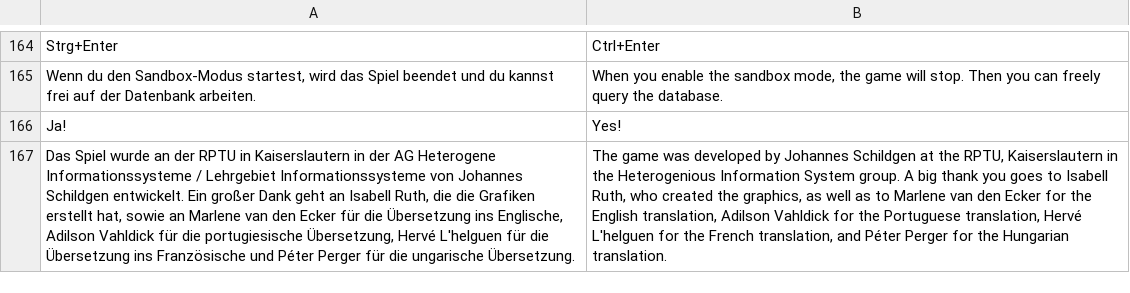
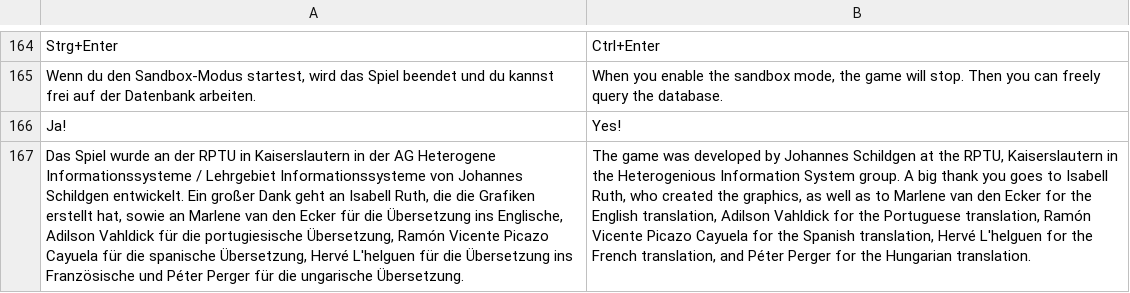
Before and after one commit to jschildgen/sql-island, a CSV file: lang_en.csv, drawn as a sheet; only a part is shown, gaps mark what is left out; the diff names each change by its address in the sheet, - before the commit and + after, or states it on an @@ line.

```diff
--- a/lang_en.csv
+++ b/lang_en.csv
-A167: …portugiesische Übersetzung, Hervé L'helguen…
+A167: …portugiesische Übersetzung, Ramón Vicente Picazo Cayuela für die spanische Übersetzung, Hervé L'helguen…
-B167: …Portuguese translation, Hervé L'helguen…
+B167: …Portuguese translation, Ramón Vicente Picazo Cayuela for the Spanish translation, Hervé L'helguen…
```
Also changed, not shown: lang_es.csv, lang_fr.csv, 3 other files.
